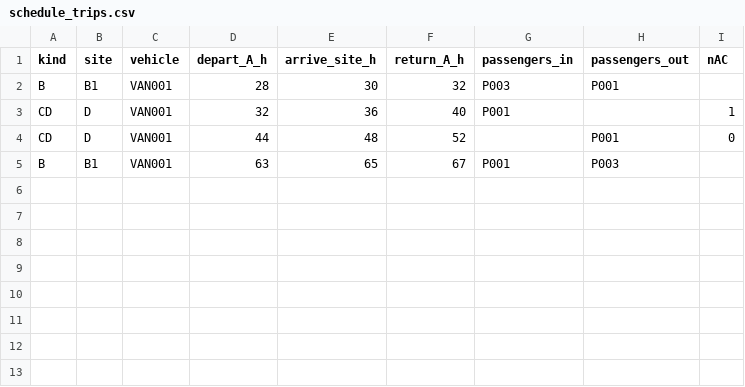
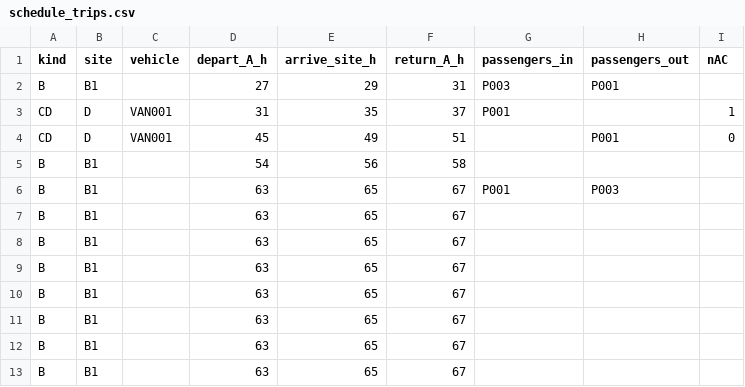
Before and after one commit to shun-gits/try, a CSV file: out/schedule_trips.csv, drawn as a sheet.

```diff
--- a/out/schedule_trips.csv
+++ b/out/schedule_trips.csv
@@ -1,5 +1,13 @@
 kind,site,vehicle,depart_A_h,arrive_site_h,return_A_h,passengers_in,passengers_out,nAC
-B,B1,VAN001,28,30,32,P003,P001,
-CD,D,VAN001,32,36,40,P001,,1
-CD,D,VAN001,44,48,52,,P001,0
-B,B1,VAN001,63,65,67,P001,P003,
+B,B1,,27,29,31,P003,P001,
+CD,D,VAN001,31,35,37,P001,,1
+CD,D,VAN001,45,49,51,,P001,0
+B,B1,,54,56,58,,,
+B,B1,,63,65,67,P001,P003,
+B,B1,,63,65,67,,,
+B,B1,,63,65,67,,,
+B,B1,,63,65,67,,,
+B,B1,,63,65,67,,,
+B,B1,,63,65,67,,,
+B,B1,,63,65,67,,,
+B,B1,,63,65,67,,,
```
Also changed, not shown: 19 other files.
